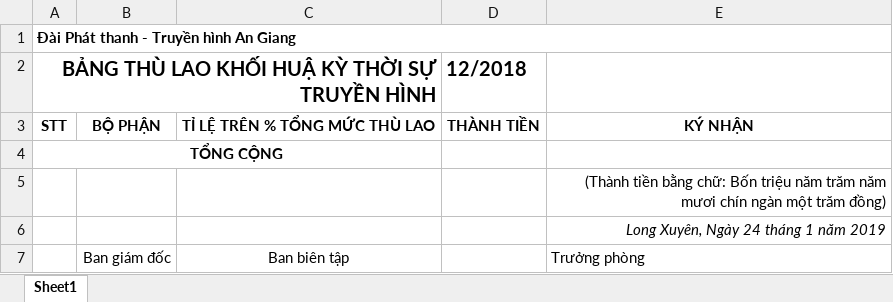
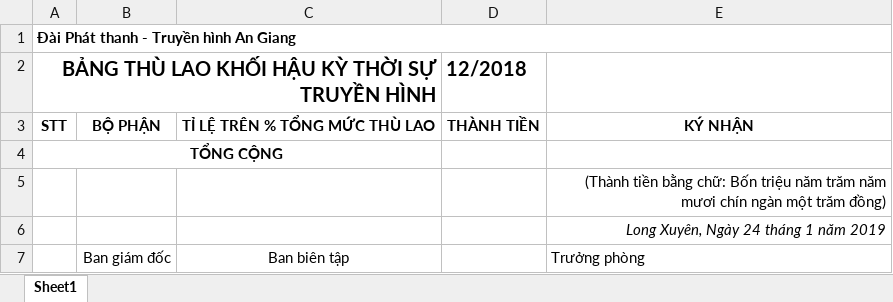
Before and after one commit to tiendat1997/ATV-Allowance, an Excel workbook: ATV_Allowance/Templates/TemplateTS_KHK.xlsx, sheet Sheet1, drawn as a sheet; values as stored, in another font and other column widths than the file's, no borders; the diff names each change by its address in the sheet, - before the commit and + after, or states it on an @@ line.

Commit message:
fix template

```diff
--- a/ATV_Allowance/Templates/TemplateTS_KHK.xlsx (sheet Sheet1)
+++ b/ATV_Allowance/Templates/TemplateTS_KHK.xlsx (sheet Sheet1)
-A2: BẢNG THÙ LAO KHỐI HUẬ KỲ THỜI SỰ TRUYỀN HÌNH
+A2: BẢNG THÙ LAO KHỐI HẬU KỲ THỜI SỰ TRUYỀN HÌNH
```
